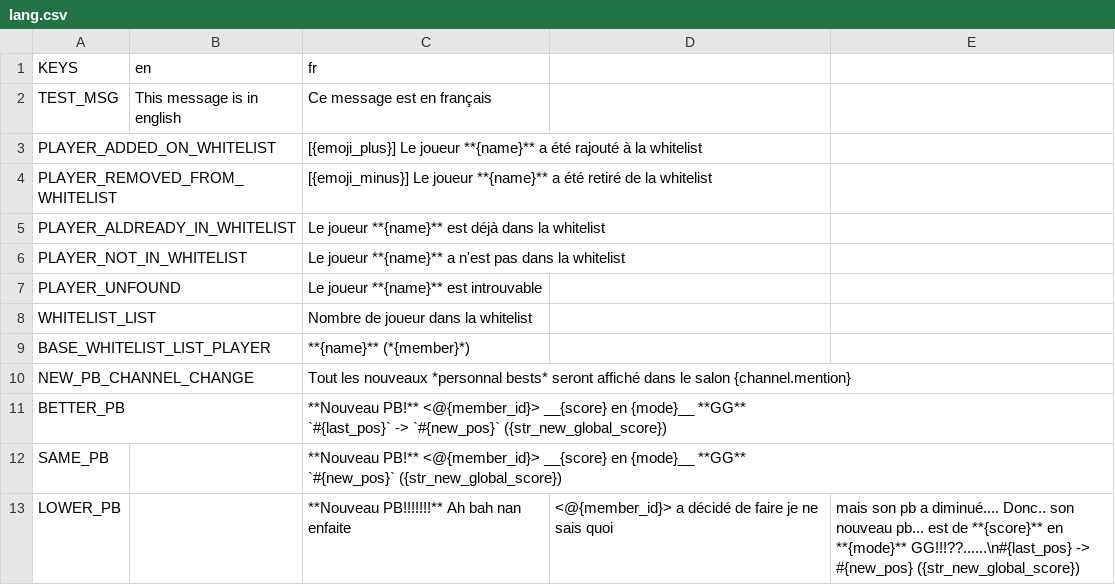
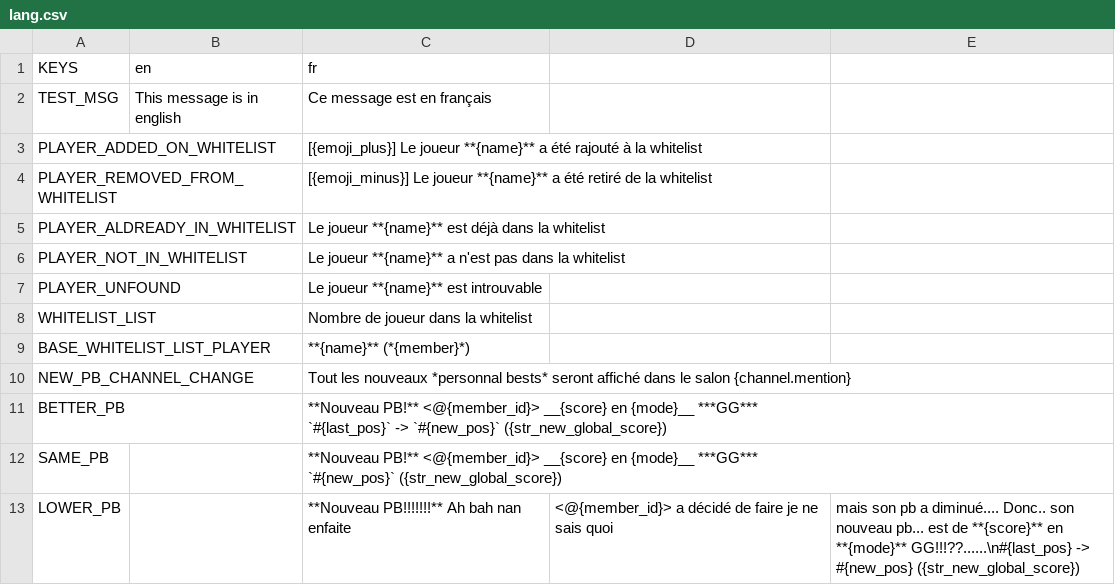
Before and after one commit to Dams4K/FrenchMCPlayHDBridgers, a CSV file: utils/lang/lang.csv, drawn as a sheet.

```diff
--- a/utils/lang/lang.csv
+++ b/utils/lang/lang.csv
@@ -10,6 +10,6 @@ BASE_WHITELIST_LIST_PLAYER,,**{name}** (*{member}*),,
 NEW_PB_CHANNEL_CHANGE,,Tout les nouveaux *personnal bests* seront affiché dans le salon {channel.mention},,
-BETTER_PB,,"**Nouveau PB!** <@{member_id}> __{score} en {mode}__ **GG**
-`#{last_pos}` -> `#{new_pos}` ({str_new_global_score})",,
-SAME_PB,,"**Nouveau PB!** <@{member_id}> __{score} en {mode}__ **GG**
-`#{new_pos}` ({str_new_global_score})",,
+BETTER_PB,,"**Nouveau PB!** <@{member_id}> __{score} en {mode}__ ***GG***
+`#{last_pos}` -> `#{new_pos}` ({str_new_global_score})",,
+SAME_PB,,"**Nouveau PB!** <@{member_id}> __{score} en {mode}__ ***GG***
+`#{new_pos}` ({str_new_global_score})",,
 LOWER_PB,,**Nouveau PB!!!!!!!** Ah bah nan enfaite, <@{member_id}> a décidé de faire je ne sais quoi, mais son pb a diminué.... Donc.. son nouveau pb... est de **{score}** en **{mode}** GG!!!??......\n#{last_pos} -> #{new_pos} ({str_new_global_score})
```
Also changed, not shown: 4 other files.
